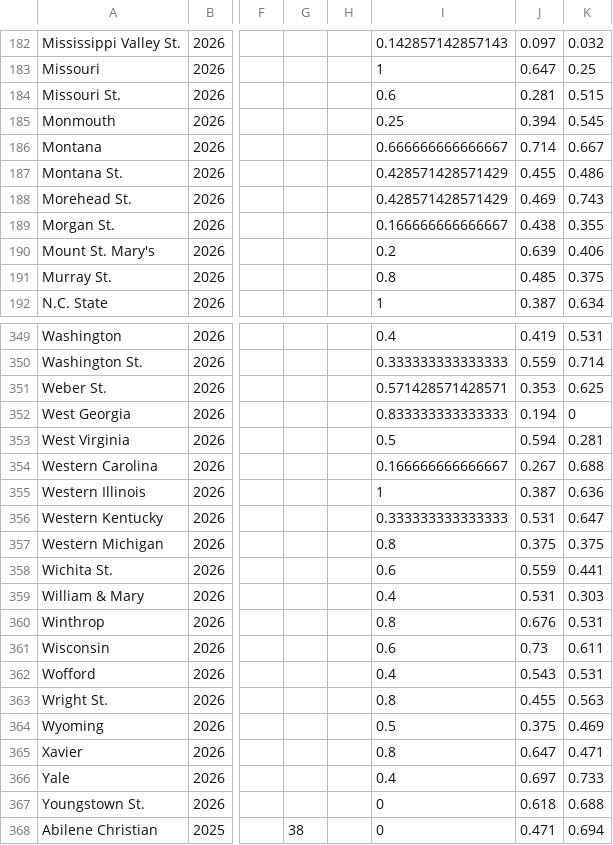
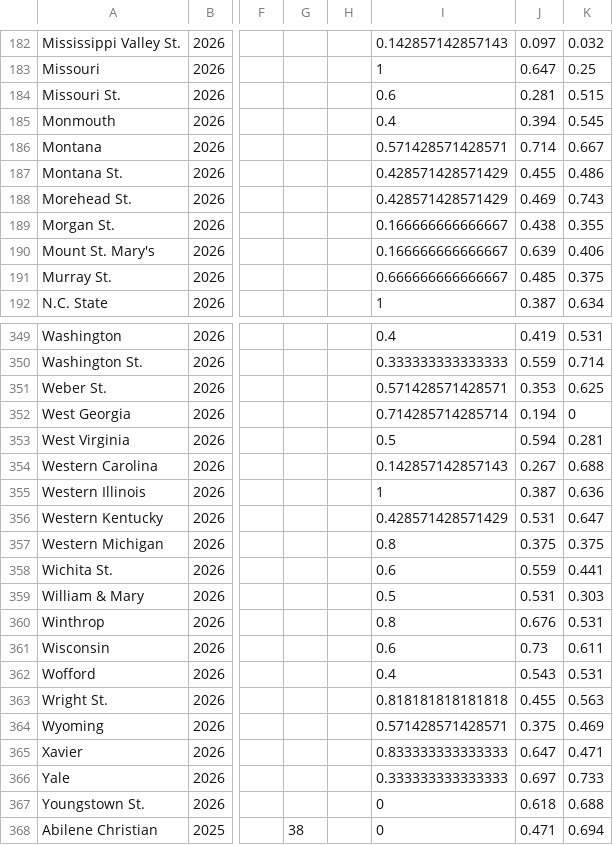
Before and after one commit to brandonfox14/March-Metrics-2026, a CSV file: Data/26_March_Madness_Databook/Historical Value-Table 1.csv, drawn as a sheet; only a part is shown, gaps mark what is left out; the diff covers the shown part only; the diff names each change by its address in the sheet, - before the commit and + after, or states it on an @@ line.

```diff
--- a/Data/26_March_Madness_Databook/Historical Value-Table 1.csv
+++ b/Data/26_March_Madness_Databook/Historical Value-Table 1.csv
-I185: 0.25
+I185: 0.4
-I186: 0.666666666666667
+I186: 0.571428571428571
-I190: 0.2
+I190: 0.166666666666667
-I191: 0.8
+I191: 0.666666666666667
-I352: 0.833333333333333
+I352: 0.714285714285714
-I354: 0.166666666666667
+I354: 0.142857142857143
-I356: 0.333333333333333
+I356: 0.428571428571429
-I359: 0.4
+I359: 0.5
-I363: 0.8
+I363: 0.818181818181818
-I364: 0.5
+I364: 0.571428571428571
-I365: 0.8
+I365: 0.833333333333333
-I366: 0.4
+I366: 0.333333333333333
```
Also changed, not shown: 34 edited cells elsewhere in this file, Data/26_March_Madness_Databook/ChatGPT-Table 1.csv, Data/26_March_Madness_Databook/Clutch Export-Table 1.csv, 19 other files.
